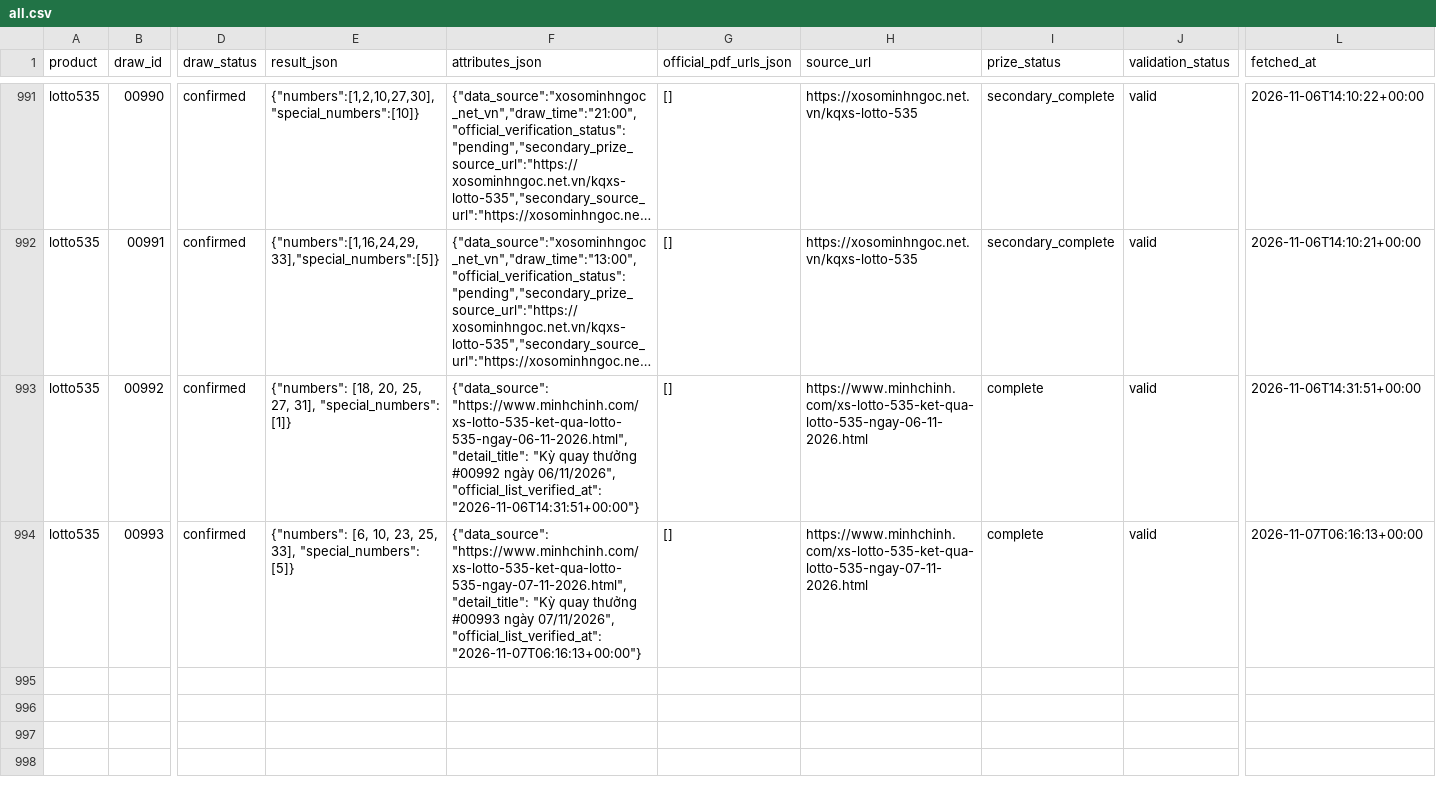
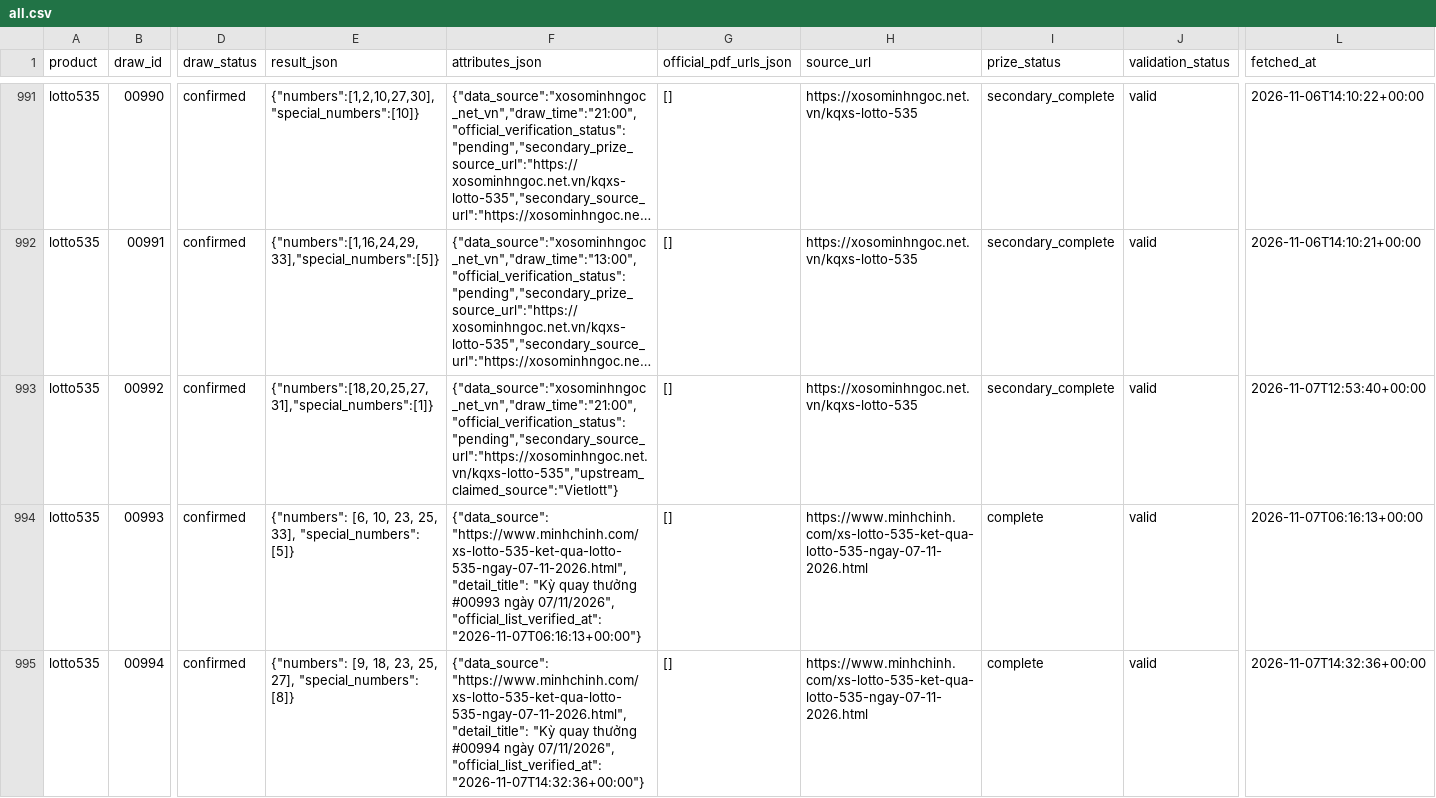
Before and after one commit to thuantn005/lotto-scan, a CSV file: data/all.csv, drawn as a sheet; only a part is shown, gaps mark what is left out; long unchanged cells end in …; rows hold the shown columns only; the diff names each change by its address in the sheet, - before the commit and + after, or states it on an @@ line.

```diff
--- a/data/all.csv
+++ b/data/all.csv
-E993 (result_json): {"numbers": [18, 20, 25, 27, 31], "special_numbers": [1]}
+E993 (result_json): {"numbers":[18,20,25,27,31],"special_numbers":[1]}
-F993 (attributes_json): {"data_source": "https://www.minhchinh.com/xs-lotto-535-ket-qua-lotto-535-ngay-06-11-2026.html", "detail_title": "Kỳ quay thưởng #00992 ngày 06/11/2026", "official_list_verified_at": "2026-11-06T14:31:51+00:00"}
+F993 (attributes_json): {"data_source":"xosominhngoc_net_vn","draw_time":"21:00","official_verification_status":"pending","secondary_source_url":"https://xosominhngoc.net.vn/kqxs-lotto-535","upstream_claimed_source":"Vietlott"}
-H993 (source_url): https://www.minhchinh.com/xs-lotto-535-ket-qua-lotto-535-ngay-06-11-2026.html
+H993 (source_url): https://xosominhngoc.net.vn/kqxs-lotto-535
-I993 (prize_status): complete
+I993 (prize_status): secondary_complete
-L993 (fetched_at): 2026-11-06T14:31:51+00:00
+L993 (fetched_at): 2026-11-07T12:53:40+00:00
+row 995: lotto535 | 00994 | confirmed | {"numbers": [9, 18, 23, 25, 27], "special_numbers": [8]} | {"data_source": "https://www.minhchinh.com/xs-lotto-535-ket-qua-lotto-535-ngay-07-11-2026.html", "detail_title": "Kỳ quay thưởng #00994 ngày 07/11/2026", "official_list_verified_at": "2026-11-07T14:32:36+00:00"} | [] | https://www.minhchinh.com/xs-lotto-535-ket-qua-lotto-535-ngay-07-11-2026.html | complete | valid | 2026-11-07T14:32:36+00:00
```
Also changed, not shown: 15 other files.
